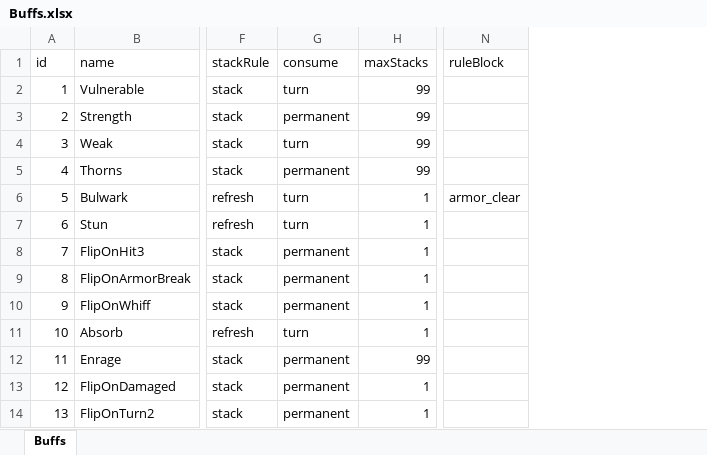
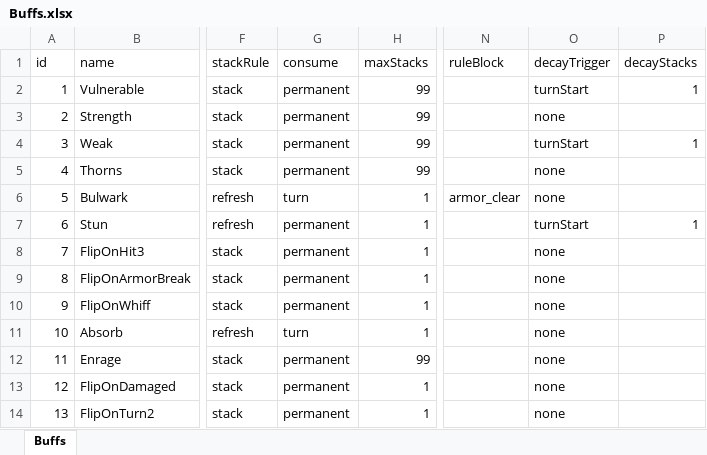
Before and after one commit to rouyejivpai/TurnCard, an Excel workbook: DataTables/Buffs.xlsx, sheet Buffs, drawn as a sheet; only a part is shown, gaps mark what is left out; values as stored, in another font and other column widths than the file's, no borders; the diff names each change by its address in the sheet, - before the commit and + after, or states it on an @@ line.

Commit message:
﻿refactor(buff): 层数衰减改为 buff 自己按时机监听，数据驱动（decayTrigger / decayStacks）
- BuffDefinition 新增 m_DecayTrigger / m_DecayStacks：
  decayTrigger = 在哪个 BuffTrigger 时机掉层，decayStacks = 每次掉几层
- BuffContainer.TickTurn 删除，改为 DecayByTrigger(BuffTrigger)：
  只处理 decayTrigger 匹配当前时机的 buff，减到 0 移除
- BattleState.RunTriggers 末尾统一调用 DecayByTrigger(trigger)：
  回合流程只管「触发时机」，衰减是 buff 自己的事，StartPlayerTurn 不再有额外行为
- 删除 StartPlayerTurn / Setup 里手写的 TickTurn 调用
- Buffs.xlsx 增加 decayTrigger / decayStacks 两列；虚弱、易伤、晕眩 = turnStart x1，
  consume 改为 permanent（不再与旧回合语义叠加）
- BuffSmokeTest 同步改为 DecayByTrigger

实测：2 层虚弱/易伤 → 回合开始变 1 层 → 再一回合消失；永久的力量 buff 不掉层

```diff
--- a/DataTables/Buffs.xlsx (sheet Buffs)
+++ b/DataTables/Buffs.xlsx (sheet Buffs)
+column O (decayTrigger), rows 2-14: turnStart | none | turnStart | none | none | turnStart | none | none | none | none | none | none | none
+column P (decayStacks), rows 2-7: 1 |  | 1 |  |  | 1
-G2 (consume): turn
+G2 (consume): permanent
-G4 (consume): turn
+G4 (consume): permanent
-G7 (consume): turn
+G7 (consume): permanent
```
Also changed, not shown: 37 other files.
